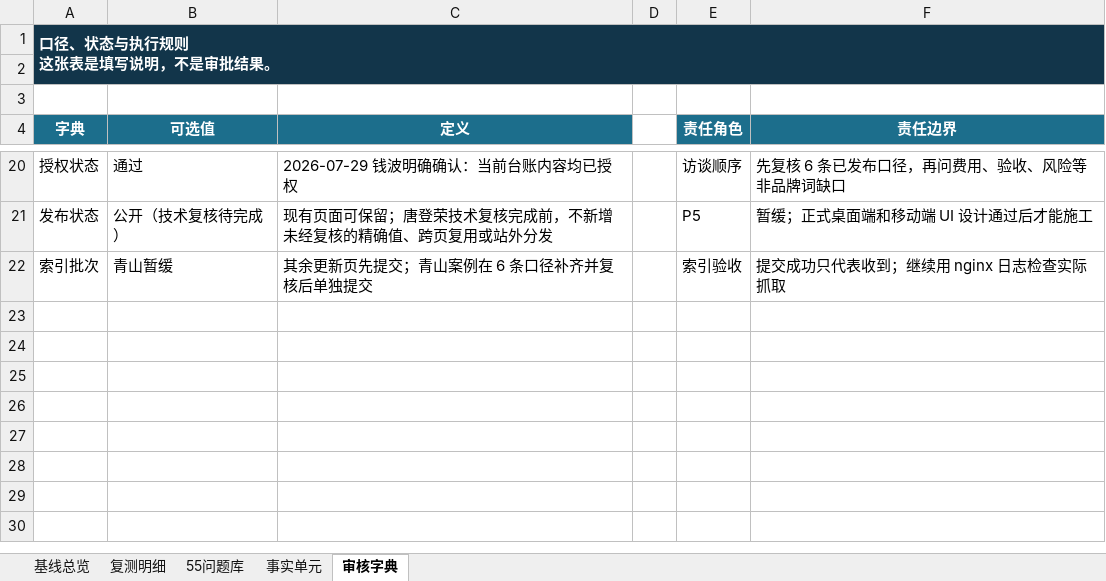
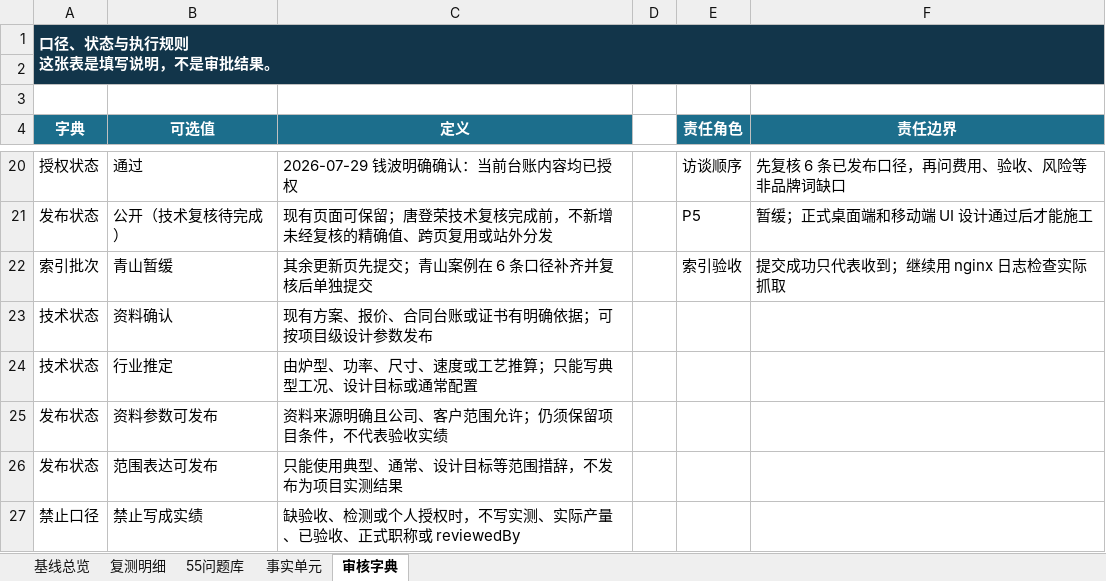
Before and after one commit to qianbo121/suneng-frontend, an Excel workbook: docs/seo-geo/苏能GEO监测与事实台账_2026-07-29.xlsx, sheet 审核字典, drawn as a sheet; only a part is shown, gaps mark what is left out; values as stored, in another font and other column widths than the file's, no borders; the diff names each change by its address in the sheet, - before the commit and + after, or states it on an @@ line.

```diff
--- a/docs/seo-geo/苏能GEO监测与事实台账_2026-07-29.xlsx (sheet 审核字典)
+++ b/docs/seo-geo/苏能GEO监测与事实台账_2026-07-29.xlsx (sheet 审核字典)
+row 23: 技术状态 | 资料确认 | 现有方案、报价、合同台账或证书有明确依据；可按项目级设计参数发布
+row 24: 技术状态 | 行业推定 | 由炉型、功率、尺寸、速度或工艺推算；只能写典型工况、设计目标或通常配置
+row 25: 发布状态 | 资料参数可发布 | 资料来源明确且公司、客户范围允许；仍须保留项目条件，不代表验收实绩
+row 26: 发布状态 | 范围表达可发布 | 只能使用典型、通常、设计目标等范围措辞，不发布为项目实测结果
+row 27: 禁止口径 | 禁止写成实绩 | 缺验收、检测或个人授权时，不写实测、实际产量、已验收、正式职称或 reviewedBy
```
Also changed, not shown: sheet 事实单元, sheet 基线总览, 22 other files.
